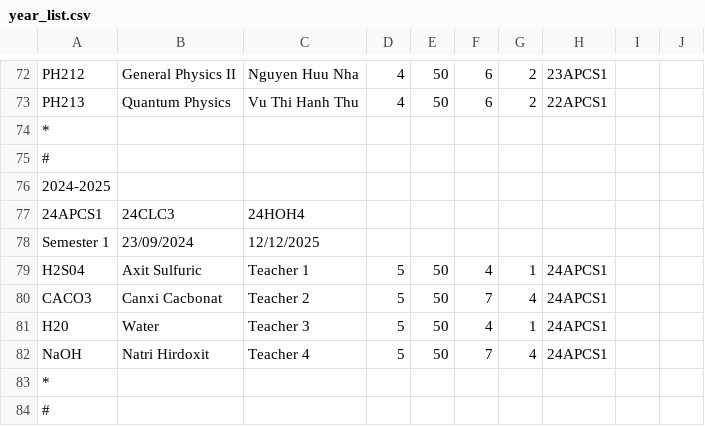
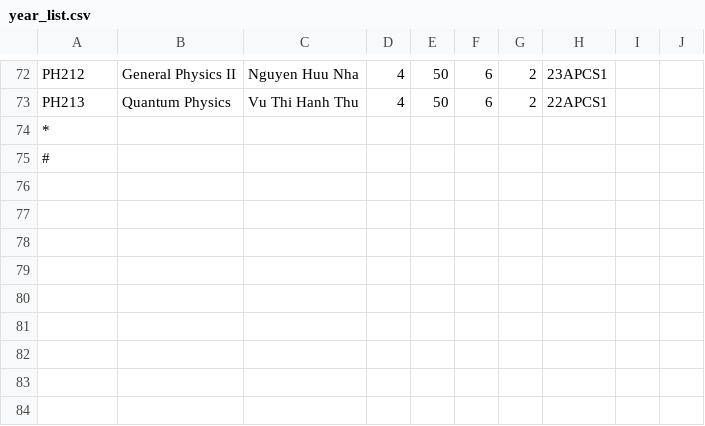
Before and after one commit to LeeHoang2710/Project_CS162-Group_5-23TT1, a CSV file: database/year_list.csv, drawn as a sheet; only a part is shown, gaps mark what is left out; the diff names each change by its address in the sheet, - before the commit and + after, or states it on an @@ line.

Commit message:
fix directory path of year list

```diff
--- a/database/year_list.csv
+++ b/database/year_list.csv
-row 76: 2024-2025
-row 77: 24APCS1 | 24CLC3 | 24HOH4
-row 78: Semester 1 | 23/09/2024 | 12/12/2025
-row 79: H2S04 | Axit Sulfuric | Teacher 1 | 5 | 50 | 4 | 1 | 24APCS1
-row 80: CACO3 | Canxi Cacbonat | Teacher 2 | 5 | 50 | 7 | 4 | 24APCS1
-row 81: H20 | Water | Teacher 3 | 5 | 50 | 4 | 1 | 24APCS1
-row 82: NaOH | Natri Hirdoxit | Teacher 4 | 5 | 50 | 7 | 4 | 24APCS1
-row 83: *
-row 84: #
```
Also changed, not shown: database/class_list.csv, database/results_list.csv, 2 other files.
